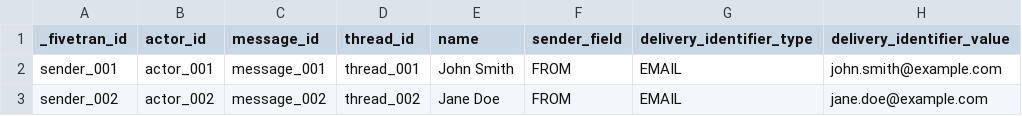
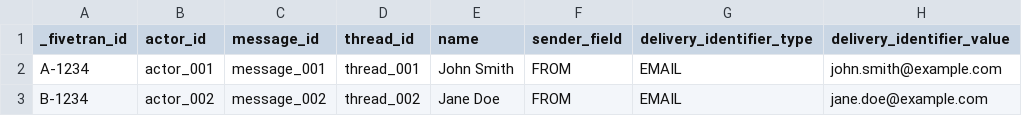
Before and after one commit to fivetran/dbt_hubspot, a CSV file: integration_tests/seeds/conversation_message_sender_data.csv, drawn as a sheet; only a part is shown; the diff names each change by its address in the sheet, - before the commit and + after, or states it on an @@ line.

```diff
--- a/integration_tests/seeds/conversation_message_sender_data.csv
+++ b/integration_tests/seeds/conversation_message_sender_data.csv
-A2 (_fivetran_id): sender_001
+A2 (_fivetran_id): A-1234
-A3 (_fivetran_id): sender_002
+A3 (_fivetran_id): B-1234
```
Also changed, not shown: integration_tests/seeds/conversation_actor_data.csv, integration_tests/seeds/conversation_inbox_data.csv, 3 other files.
